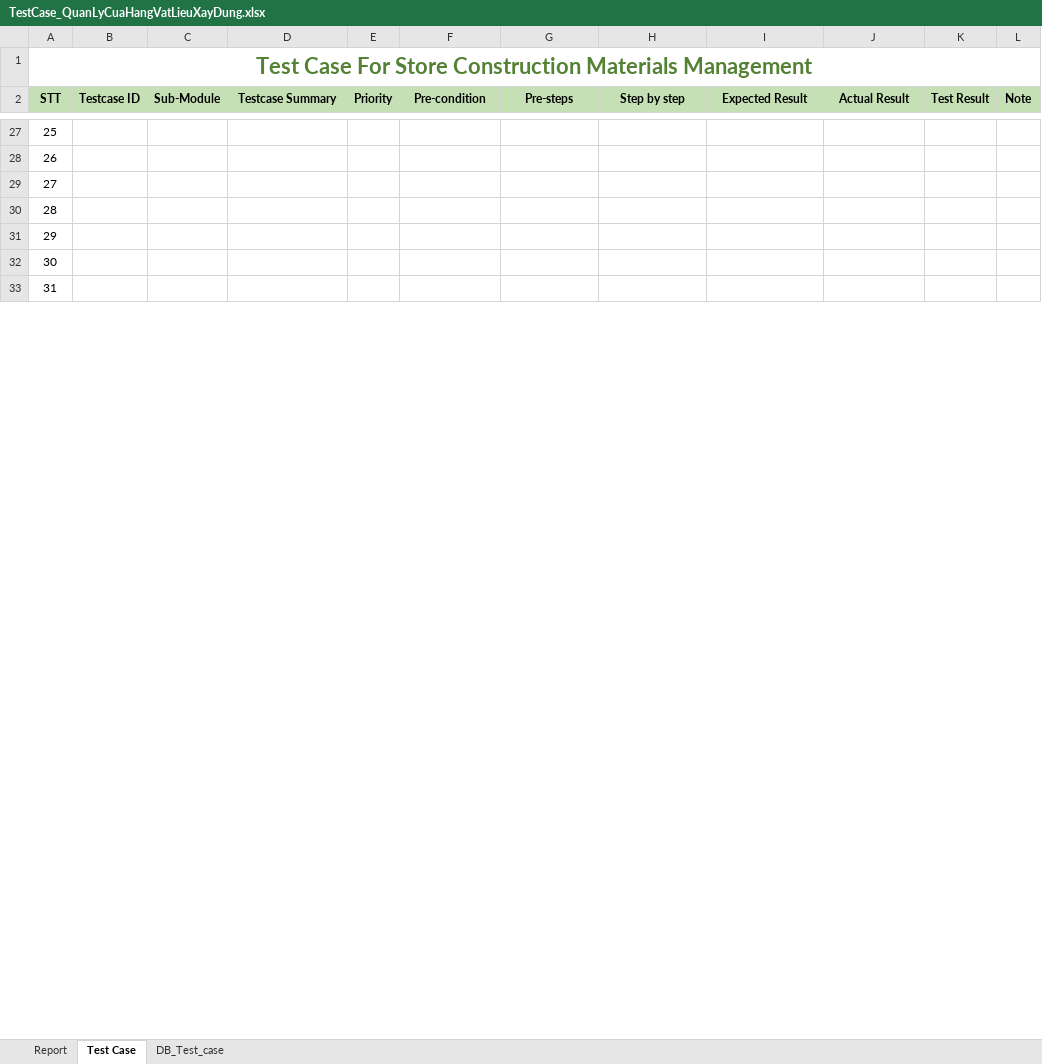
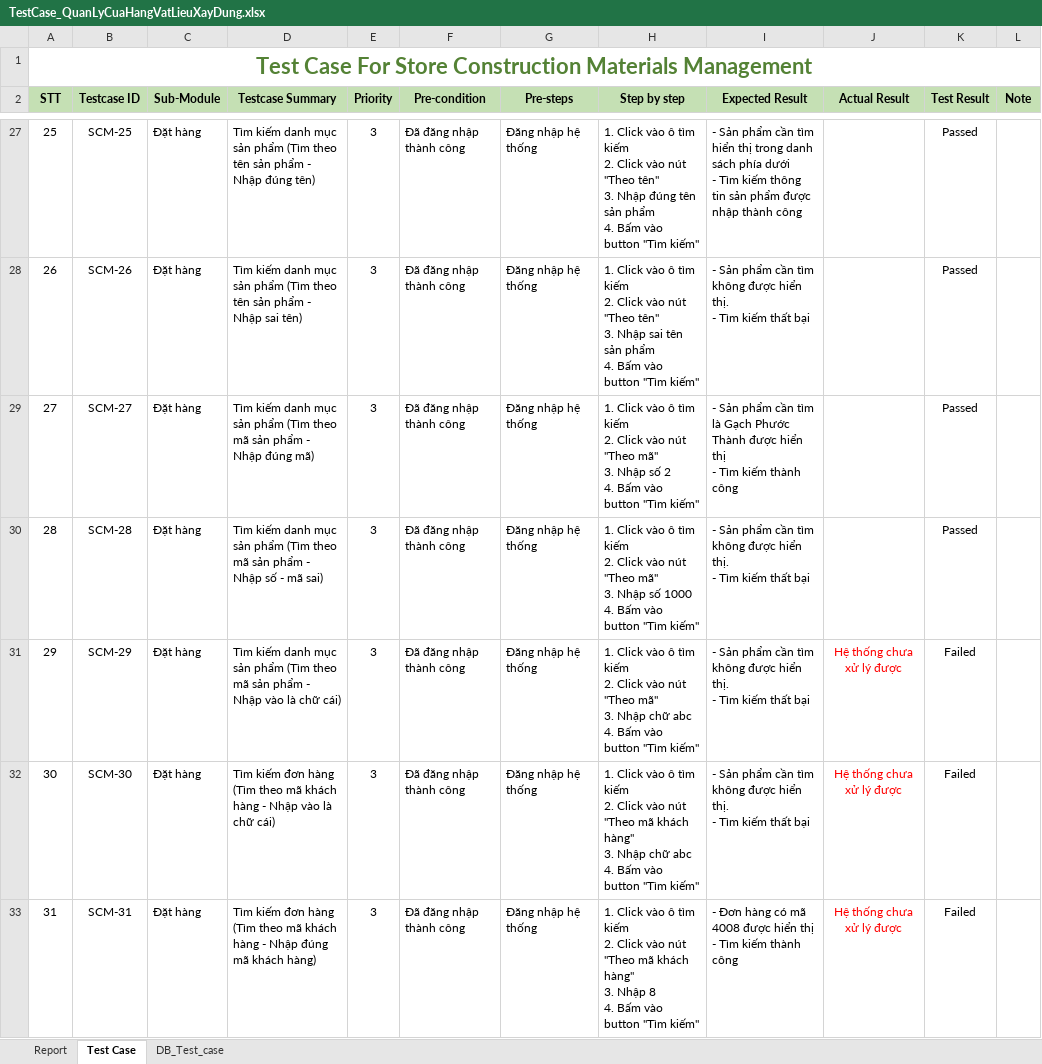
Before and after one commit to linhdang9896/QuanLyCuaHangVLXD, an Excel workbook: TestCase_QuanLyCuaHangVatLieuXayDung.xlsx, sheet Test Case, drawn as a sheet; only a part is shown, gaps mark what is left out; values as stored, in another font and other column widths than the file's, no borders; charts and pictures and conditional formats not drawn; ↵ is a line break in a cell; the diff covers the shown part only; the diff names each change by its address in the sheet, - before the commit and + after, or states it on an @@ line.

Commit message:
Test Case Form Dat hang

```diff
--- a/TestCase_QuanLyCuaHangVatLieuXayDung.xlsx (sheet Test Case)
+++ b/TestCase_QuanLyCuaHangVatLieuXayDung.xlsx (sheet Test Case)
-B27 (Testcase ID): (empty)
+B27 (Testcase ID): SCM-25
-C27:C33 (Sub-Module): (empty)
+C27:C33 (Sub-Module): Đặt hàng
-D27 (Testcase Summary): (empty)
+D27 (Testcase Summary): Tìm kiếm danh mục sản phẩm (Tìm theo tên sản phẩm - Nhập đúng tên)
-E27:E33 (Priority): (empty)
+E27:E33 (Priority): 3
-F27:F33 (Pre-condition): (empty)
+F27:F33 (Pre-condition): Đã đăng nhập thành công
-G27:G33 (Pre-steps): (empty)
+G27:G33 (Pre-steps): Đăng nhập hệ thống
-H27 (Step by step): (empty)
+H27 (Step by step): 1. Click vào ô tìm kiếm ↵ 2. Click vào nút "Theo tên" ↵ 3. Nhập đúng tên sản phẩm ↵ 4. Bấm vào button "Tìm kiếm"
-I27 (Expected Result): (empty)
+I27 (Expected Result): - Sản phẩm cần tìm hiển thị trong danh sách phía dưới ↵ - Tìm kiếm thông tin sản phẩm được nhập thành công
-K27:K30 (Test Result): (empty)
+K27:K30 (Test Result): Passed
-B28 (Testcase ID): (empty)
+B28 (Testcase ID): SCM-26
-D28 (Testcase Summary): (empty)
+D28 (Testcase Summary): Tìm kiếm danh mục sản phẩm (Tìm theo tên sản phẩm - Nhập sai tên)
-H28 (Step by step): (empty)
+H28 (Step by step): 1. Click vào ô tìm kiếm ↵ 2. Click vào nút "Theo tên" ↵ 3. Nhập sai tên sản phẩm ↵ 4. Bấm vào button "Tìm kiếm"
-I28 (Expected Result): (empty)
+I28 (Expected Result): - Sản phẩm cần tìm không được hiển thị. ↵ - Tìm kiếm thất bại
-B29 (Testcase ID): (empty)
+B29 (Testcase ID): SCM-27
-D29 (Testcase Summary): (empty)
+D29 (Testcase Summary): Tìm kiếm danh mục sản phẩm (Tìm theo mã sản phẩm - Nhập đúng mã)
-H29 (Step by step): (empty)
+H29 (Step by step): 1. Click vào ô tìm kiếm ↵ 2. Click vào nút "Theo mã" ↵ 3. Nhập số 2 ↵ 4. Bấm vào button "Tìm kiếm"
-I29 (Expected Result): (empty)
+I29 (Expected Result): - Sản phẩm cần tìm là Gạch Phước Thành được hiển thị ↵ - Tìm kiếm thành công
-B30 (Testcase ID): (empty)
+B30 (Testcase ID): SCM-28
-D30 (Testcase Summary): (empty)
+D30 (Testcase Summary): Tìm kiếm danh mục sản phẩm (Tìm theo mã sản phẩm - Nhập số - mã sai)
-H30 (Step by step): (empty)
+H30 (Step by step): 1. Click vào ô tìm kiếm ↵ 2. Click vào nút "Theo mã" ↵ 3. Nhập số 1000 ↵ 4. Bấm vào button "Tìm kiếm"
-I30:I32 (Expected Result): (empty)
+I30:I32 (Expected Result): - Sản phẩm cần tìm không được hiển thị. ↵ - Tìm kiếm thất bại
-B31 (Testcase ID): (empty)
+B31 (Testcase ID): SCM-29
-D31 (Testcase Summary): (empty)
+D31 (Testcase Summary): Tìm kiếm danh mục sản phẩm (Tìm theo mã sản phẩm - Nhập vào là chữ cái)
-H31 (Step by step): (empty)
+H31 (Step by step): 1. Click vào ô tìm kiếm ↵ 2. Click vào nút "Theo mã" ↵ 3. Nhập chữ abc ↵ 4. Bấm vào button "Tìm kiếm"
-J31:J33 (Actual Result): (empty)
+J31:J33 (Actual Result): Hệ thống chưa xử lý được
-K31:K33 (Test Result): (empty)
+K31:K33 (Test Result): Failed
-B32 (Testcase ID): (empty)
+B32 (Testcase ID): SCM-30
-D32 (Testcase Summary): (empty)
+D32 (Testcase Summary): Tìm kiếm đơn hàng (Tìm theo mã khách hàng - Nhập vào là chữ cái)
-H32 (Step by step): (empty)
+H32 (Step by step): 1. Click vào ô tìm kiếm ↵ 2. Click vào nút "Theo mã khách hàng" ↵ 3. Nhập chữ abc ↵ 4. Bấm vào button "Tìm kiếm"
-B33 (Testcase ID): (empty)
+B33 (Testcase ID): SCM-31
-D33 (Testcase Summary): (empty)
+D33 (Testcase Summary): Tìm kiếm đơn hàng (Tìm theo mã khách hàng - Nhập đúng mã khách hàng)
-H33 (Step by step): (empty)
+H33 (Step by step): 1. Click vào ô tìm kiếm ↵ 2. Click vào nút "Theo mã khách hàng" ↵ 3. Nhập 8 ↵ 4. Bấm vào button "Tìm kiếm"
-I33 (Expected Result): (empty)
+I33 (Expected Result): - Đơn hàng có mã 4008 được hiển thị ↵ - Tìm kiếm thành công
```
Also changed, not shown: 101 edited cells elsewhere in this sheet, 1 other file.
